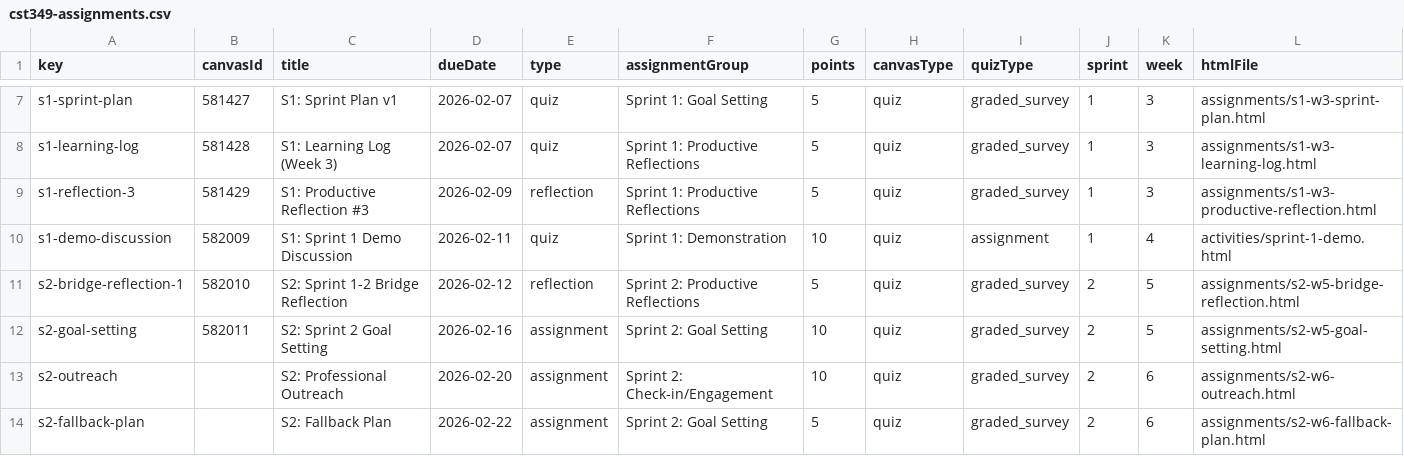
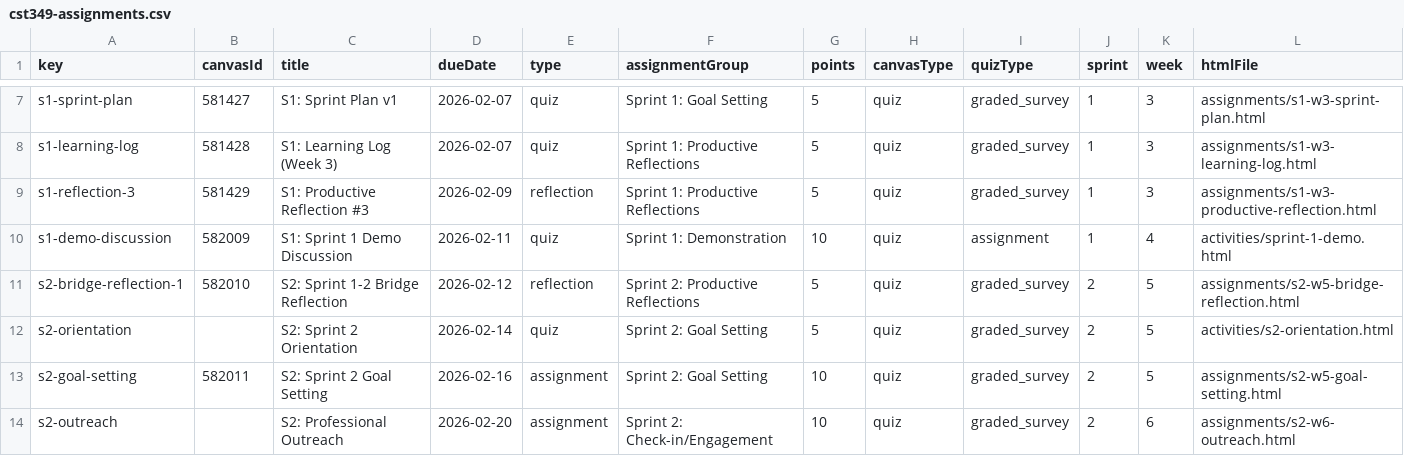
Before and after one commit to profsathya/Common-Curriculum, a CSV file: config/cst349-assignments.csv, drawn as a sheet; only a part is shown, gaps mark what is left out; the shorter side is filled out with more unchanged rows; the diff names each change by its address in the sheet, - before the commit and + after, or states it on an @@ line.

```diff
--- a/config/cst349-assignments.csv
+++ b/config/cst349-assignments.csv
+row 12: s2-orientation |  | S2: Sprint 2 Orientation | 2026-02-14 | quiz | Sprint 2: Goal Setting | 5 | quiz | graded_survey | 2 | 5 | activities/s2-orientation.html
```
Also changed, not shown: config/cst395-assignments.csv, 10 other files.
